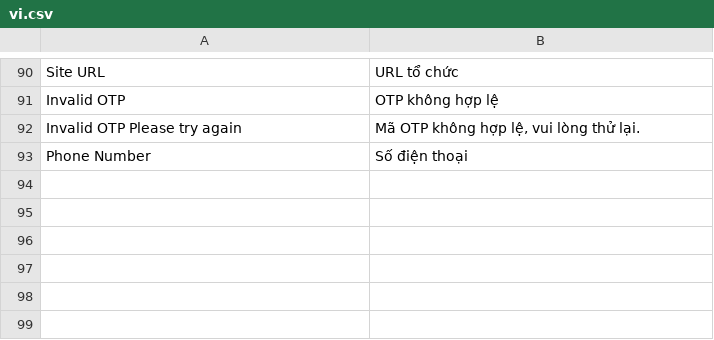
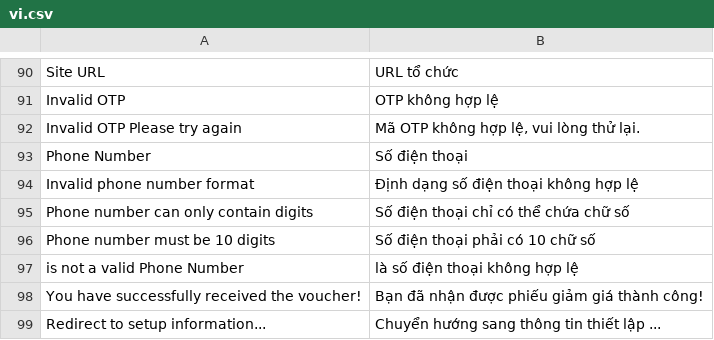
Before and after one commit to MOBIWORK/Frappe_Press, a CSV file: press/translations/vi.csv, drawn as a sheet; only a part is shown, gaps mark what is left out; the diff names each change by its address in the sheet, - before the commit and + after, or states it on an @@ line.

Commit message:
update : translate vi

```diff
--- a/press/translations/vi.csv
+++ b/press/translations/vi.csv
+row 94: Invalid phone number format | Định dạng số điện thoại không hợp lệ
+row 95: Phone number can only contain digits | Số điện thoại chỉ có thể chứa chữ số
+row 96: Phone number must be 10 digits | Số điện thoại phải có 10 chữ số
+row 97: is not a valid Phone Number | là số điện thoại không hợp lệ
+row 98: You have successfully received the voucher! | Bạn đã nhận được phiếu giảm giá thành công!
+row 99: Redirect to setup information... | Chuyển hướng sang thông tin thiết lập ...
```
